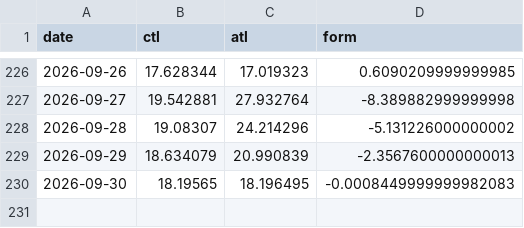
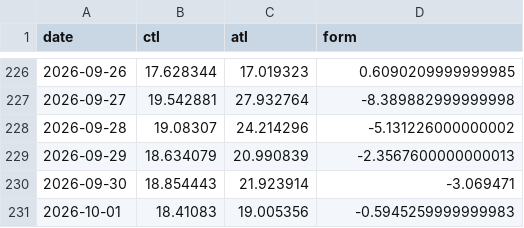
Before and after one commit to ikumpli/munich_marathon_2026, a CSV file: i600311_wellness.csv, drawn as a sheet; only a part is shown, gaps mark what is left out.

```diff
--- a/i600311_wellness.csv
+++ b/i600311_wellness.csv
@@ -229,2 +229,3 @@ date,ctl,atl,form
 2026-09-29,18.634079,20.990839,-2.3567600000000013
-2026-09-30,18.19565,18.196495,-0.0008449999999982083
+2026-09-30,18.854443,21.923914,-3.069471
+2026-10-01,18.41083,19.005356,-0.5945259999999983
```
Also changed, not shown: i600311_activities.csv, 3 other files.
